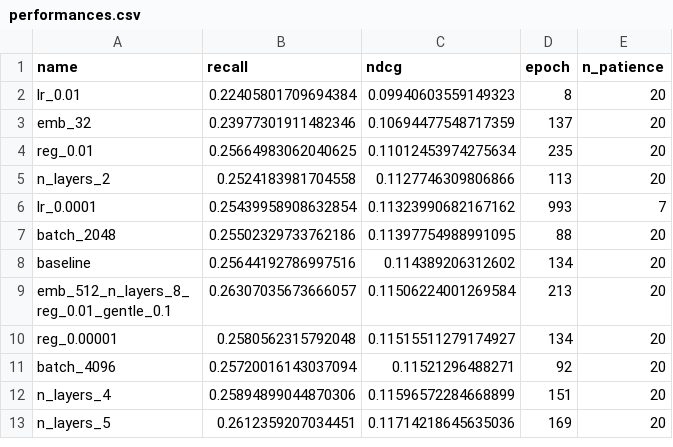
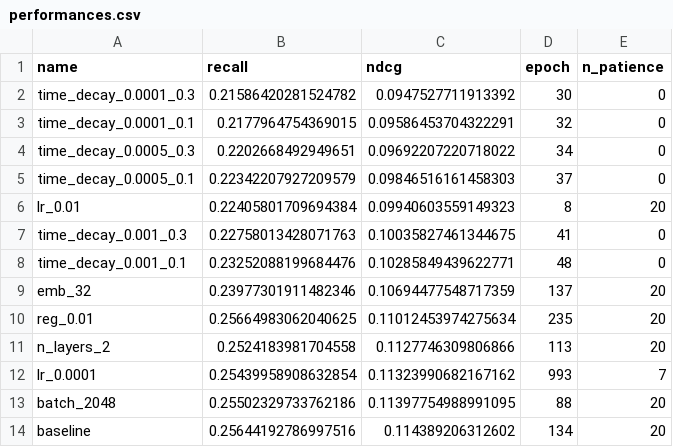
Before and after one commit to Ferretelic/GoogleMapsRecommender, a CSV file: results/Japanese/performances.csv, drawn as a sheet; only a part is shown; the shorter side is filled out with more unchanged rows.

Commit message:
add time decay

```diff
--- a/results/Japanese/performances.csv
+++ b/results/Japanese/performances.csv
@@ -1,3 +1,9 @@
 name,recall,ndcg,epoch,n_patience
+time_decay_0.0001_0.3,0.21586420281524782,0.0947527711913392,30,0
+time_decay_0.0001_0.1,0.2177964754369015,0.09586453704322291,32,0
+time_decay_0.0005_0.3,0.2202668492949651,0.09692207220718022,34,0
+time_decay_0.0005_0.1,0.22342207927209579,0.09846516161458303,37,0
 lr_0.01,0.22405801709694384,0.09940603559149323,8,20
+time_decay_0.001_0.3,0.22758013428071763,0.10035827461344675,41,0
+time_decay_0.001_0.1,0.23252088199684476,0.10285849439622771,48,0
 emb_32,0.23977301911482346,0.10694477548717359,137,20
```
Also changed, not shown: 19 other files.
